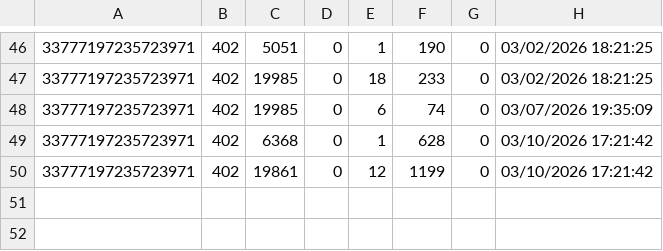
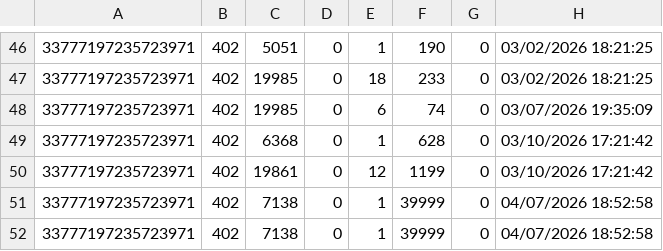
Before and after one commit to TheAyes/.ayes, a CSV file: users/ayes/external/xlcore/pluginConfigs/AllaganMarket/SoldItems.csv, drawn as a sheet; only a part is shown, gaps mark what is left out.

```diff
--- a/users/ayes/external/xlcore/pluginConfigs/AllaganMarket/SoldItems.csv
+++ b/users/ayes/external/xlcore/pluginConfigs/AllaganMarket/SoldItems.csv
@@ -50 +50,3 @@
 33777197235723971,402,19861,0,12,1199,0,03/10/2026 17:21:42
+33777197235723971,402,7138,0,1,39999,0,04/07/2026 18:52:58
+33777197235723971,402,7138,0,1,39999,0,04/07/2026 18:52:58
```
Also changed, not shown: users/ayes/external/xlcore/pluginConfigs/AllaganMarket/MarketPriceCache.csv, users/ayes/external/xlcore/pluginConfigs/AllaganMarket/SaleItems.csv, 34 other files.
